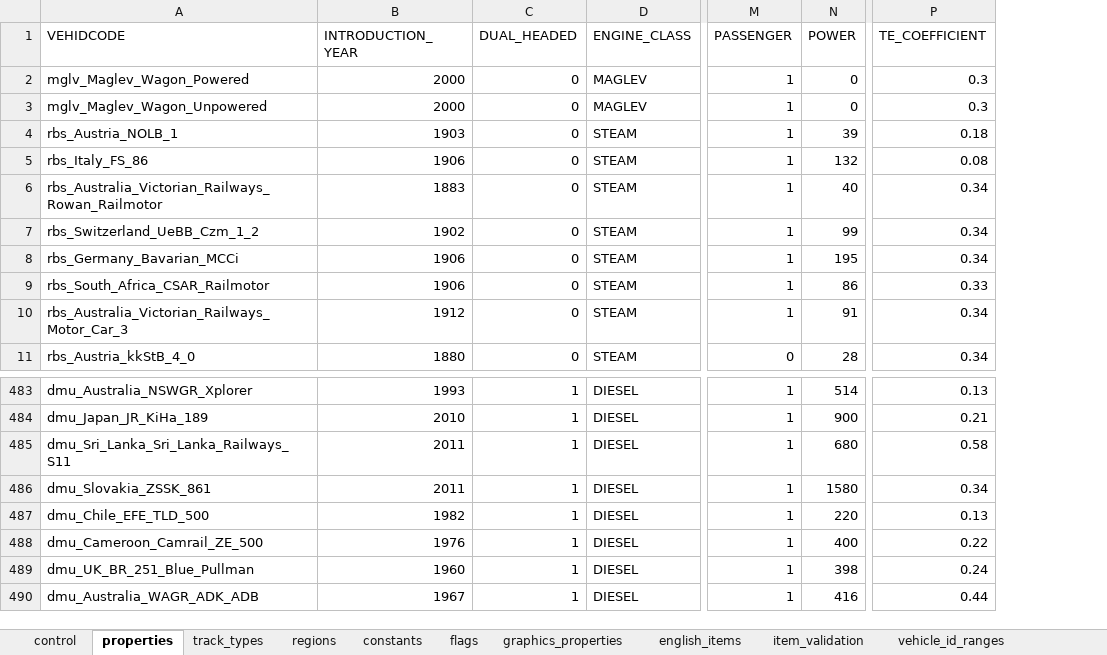
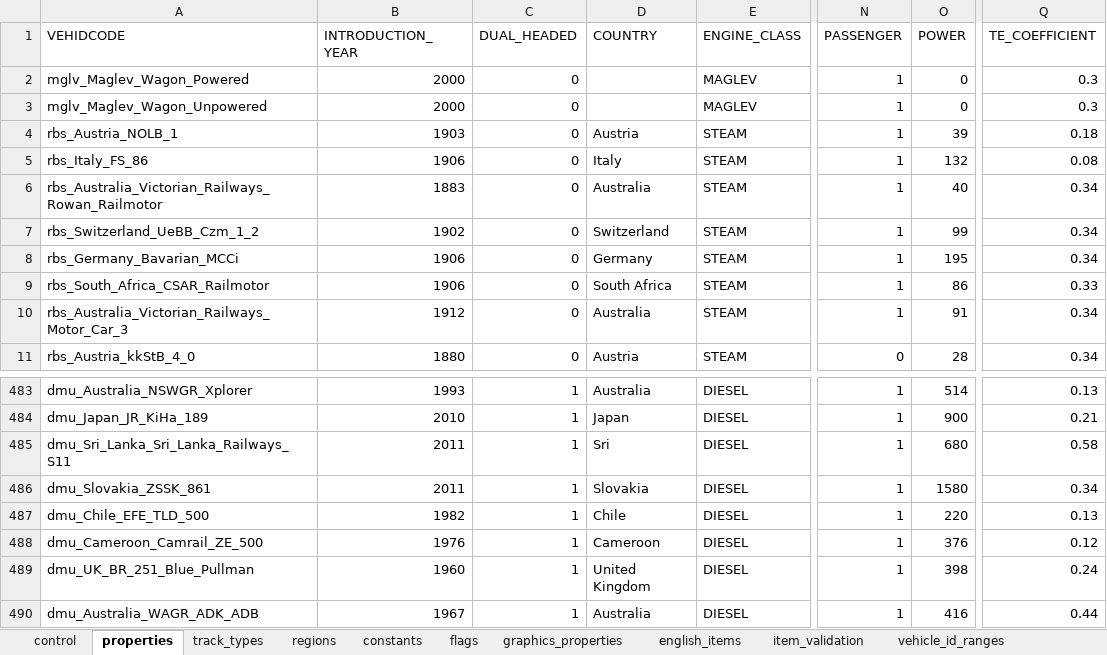
Before and after one commit to nemethviktor/2ccts_revival, an Excel workbook: tools/vehicle_report.xlsx, sheet properties, drawn as a sheet; only a part is shown, gaps mark what is left out; values as stored, in another font and other column widths than the file's, no borders; conditional formats and table styles not drawn; addresses are those after the commit; the diff names each change by its address in the sheet, - before the commit and + after, or states it on an @@ line.

```diff
--- a/tools/vehicle_report.xlsx (sheet properties)
+++ b/tools/vehicle_report.xlsx (sheet properties)
+column D (COUNTRY), rows 4-11: Austria | Italy | Australia | Switzerland | Germany | South Africa | Australia | Austria; rows 483-490: Australia | Japan | Sri | Slovakia | Chile | Cameroon | United Kingdom | Australia
-O488 (POWER): 400
+O488 (POWER): 376
-Q488 (TE_COEFFICIENT): 0.22
+Q488 (TE_COEFFICIENT): 0.12
```
Also changed, not shown: sheet graphics_properties, sheet item_validation, sheet english_items, 7 other files.
